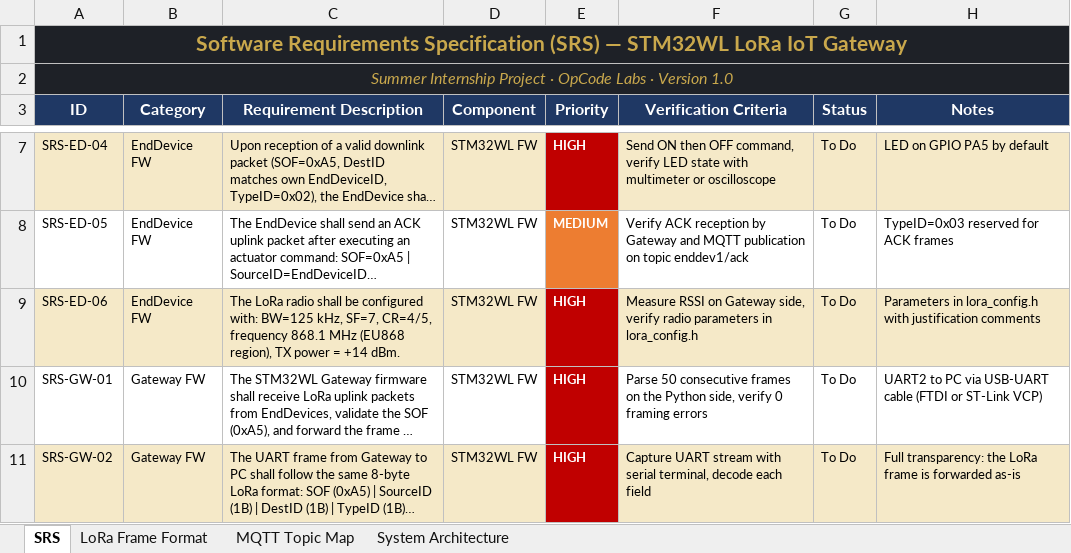
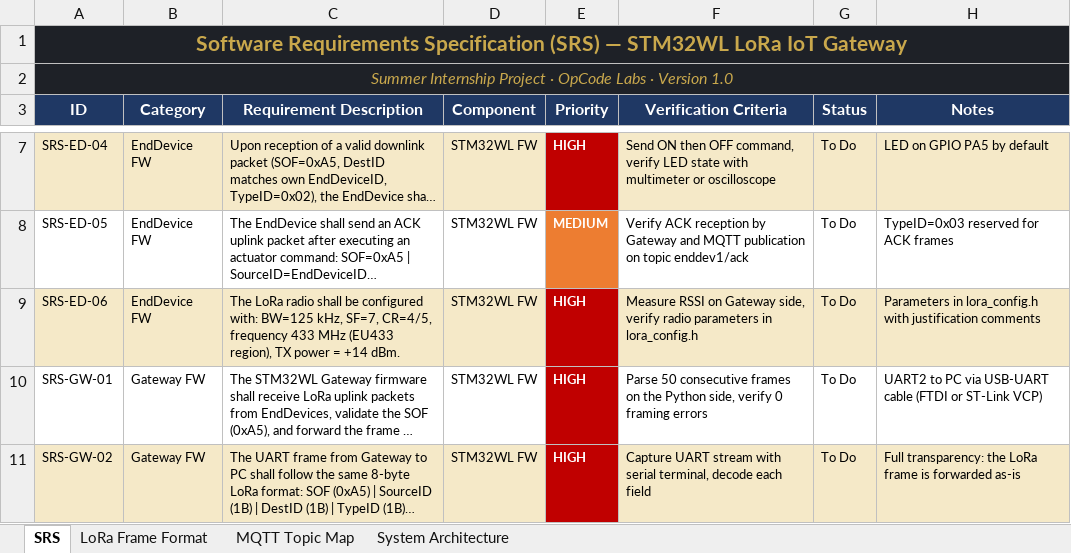
Before and after one commit to lowlevelguy/stm32-lora-tac, an Excel workbook: SRS.xlsx, sheet SRS, drawn as a sheet; only a part is shown, gaps mark what is left out; long unchanged cells end in …; values as stored, in another font and other column widths than the file's, no borders; the diff names each change by its address in the sheet, - before the commit and + after, or states it on an @@ line.

Commit message:
* SRS: updated SRS-ED-06 to list 433 MHz as the channel frequency, due to hardware constraints. * Endpoint: implemented application layer command logic. * Gateway: implemented LoRa MAC-switching logic, as well as the API that will be needed for by UART logic. * Overall: added README and UML diagrams

```diff
--- a/SRS.xlsx (sheet SRS)
+++ b/SRS.xlsx (sheet SRS)
-C9 (Requirement Description): …CR=4/5, frequency 868.1 MHz (EU868 region), TX…
+C9 (Requirement Description): …CR=4/5, frequency 433 MHz (EU433 region), TX…
```
Also changed, not shown: 10 other files.
